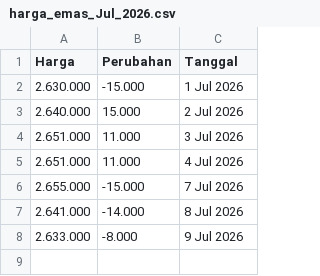
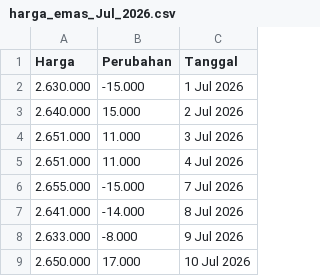
Before and after one commit to magnileat/hargaemas, a CSV file: harga_emas_Jul_2026.csv, drawn as a sheet.

Commit message:
Update via Shortcut

```diff
--- a/harga_emas_Jul_2026.csv
+++ b/harga_emas_Jul_2026.csv
@@ -8 +8,2 @@ Harga,Perubahan,Tanggal
 2.633.000,-8.000,9 Jul 2026
+2.650.000,17.000,10 Jul 2026
```
